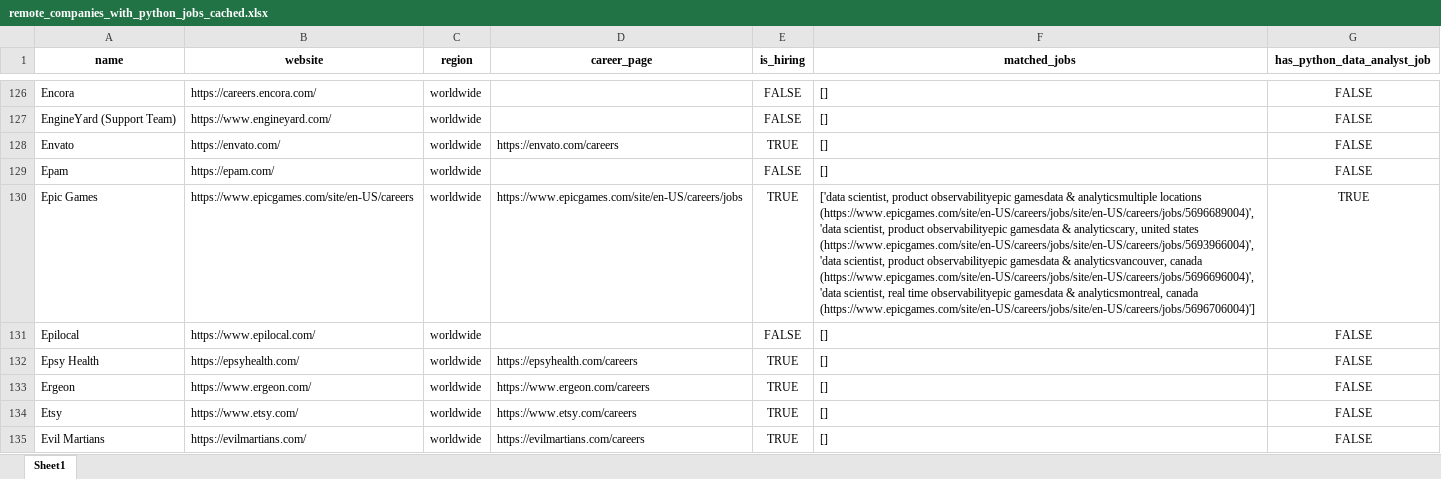
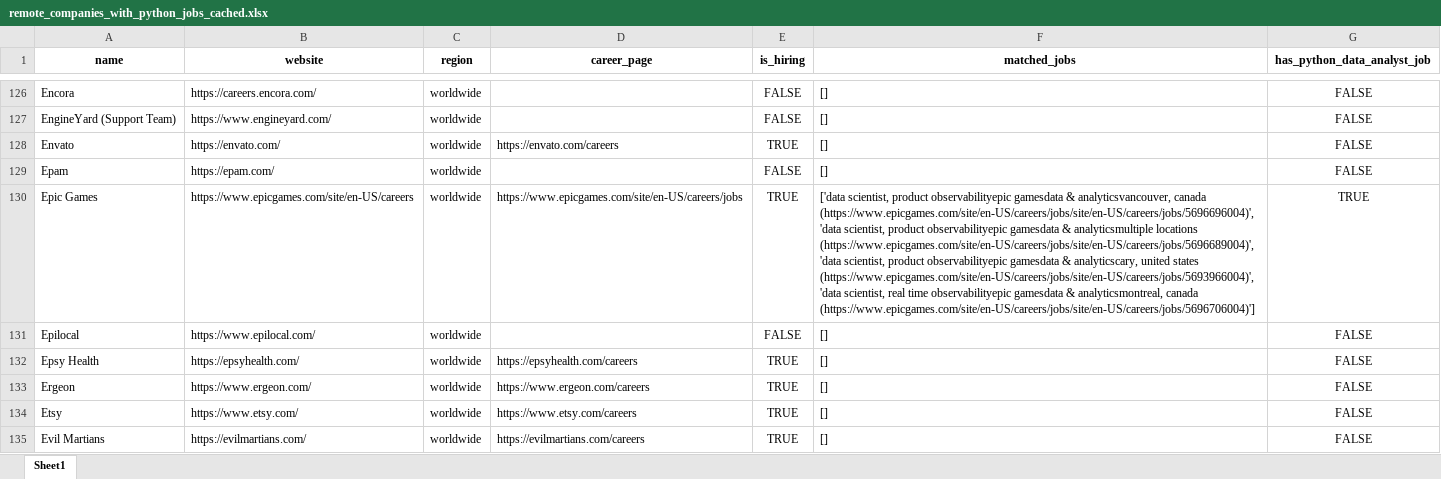
Before and after one commit to ChiaraVan1/remote-job-monitor, an Excel workbook: remote_companies_with_python_jobs_cached.xlsx, sheet Sheet1, drawn as a sheet; only a part is shown, gaps mark what is left out; values as stored, in another font and other column widths than the file's, no borders; the diff covers the shown part only; the diff names each change by its address in the sheet, - before the commit and + after, or states it on an @@ line.

```diff
--- a/remote_companies_with_python_jobs_cached.xlsx (sheet Sheet1)
+++ b/remote_companies_with_python_jobs_cached.xlsx (sheet Sheet1)
-F130 (matched_jobs): …gamesdata & analyticsmultiple locations (https://www.epicgames.com/site/en-US/careers/jobs/site/en-US/careers/jobs/5696689004)', 'data scientist, product observabilityepic gamesdata & analyticscary, united states (https://www.epicgames.com/site/en-US/careers/jobs/site/en-US/careers/jobs/5693966004)', 'data scientist, product observabilityepic gamesdata & analyticsvancouver, canada (https://www.epicgames.com/site/en-US/careers/jobs/site/en-US/careers/jobs/5696696004)', 'data scientist,…
+F130 (matched_jobs): …gamesdata & analyticsvancouver, canada (https://www.epicgames.com/site/en-US/careers/jobs/site/en-US/careers/jobs/5696696004)', 'data scientist, product observabilityepic gamesdata & analyticsmultiple locations (https://www.epicgames.com/site/en-US/careers/jobs/site/en-US/careers/jobs/5696689004)', 'data scientist, product observabilityepic gamesdata & analyticscary, united states (https://www.epicgames.com/site/en-US/careers/jobs/site/en-US/careers/jobs/5693966004)', 'data scientist,…
```
Also changed, not shown: 4 edited cells elsewhere in this sheet, 1 other file.
